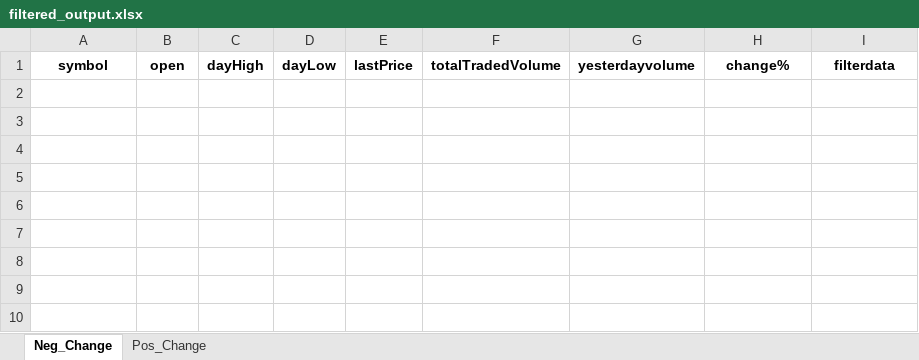
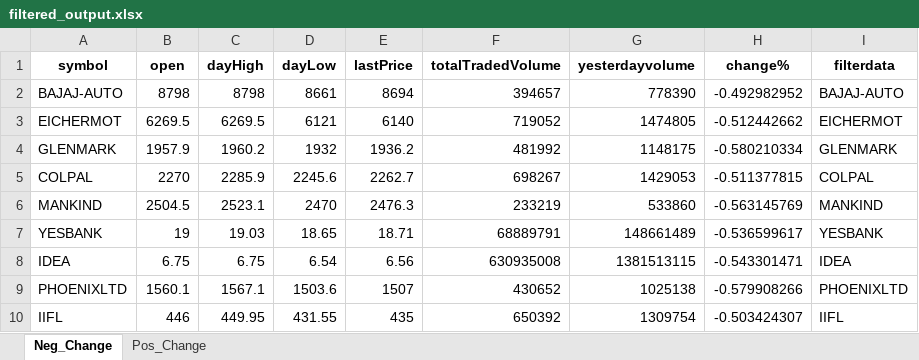
Before and after one commit to hitesh2511/Mypersonaldata, an Excel workbook: data/filtered_output.xlsx, sheet Neg_Change, drawn as a sheet; values as stored, in another font and other column widths than the file's, no borders; the diff names each change by its address in the sheet, - before the commit and + after, or states it on an @@ line.

```diff
--- a/data/filtered_output.xlsx (sheet Neg_Change)
+++ b/data/filtered_output.xlsx (sheet Neg_Change)
+row 2: BAJAJ-AUTO | 8798 | 8798 | 8661 | 8694 | 394657 | 778390 | -0.492982952 | BAJAJ-AUTO
+row 3: EICHERMOT | 6269.5 | 6269.5 | 6121 | 6140 | 719052 | 1474805 | -0.512442662 | EICHERMOT
+row 4: GLENMARK | 1957.9 | 1960.2 | 1932 | 1936.2 | 481992 | 1148175 | -0.580210334 | GLENMARK
+row 5: COLPAL | 2270 | 2285.9 | 2245.6 | 2262.7 | 698267 | 1429053 | -0.511377815 | COLPAL
+row 6: MANKIND | 2504.5 | 2523.1 | 2470 | 2476.3 | 233219 | 533860 | -0.563145769 | MANKIND
+row 7: YESBANK | 19 | 19.03 | 18.65 | 18.71 | 68889791 | 148661489 | -0.536599617 | YESBANK
+row 8: IDEA | 6.75 | 6.75 | 6.54 | 6.56 | 630935008 | 1381513115 | -0.543301471 | IDEA
+row 9: PHOENIXLTD | 1560.1 | 1567.1 | 1503.6 | 1507 | 430652 | 1025138 | -0.579908266 | PHOENIXLTD
+row 10: IIFL | 446 | 449.95 | 431.55 | 435 | 650392 | 1309754 | -0.503424307 | IIFL
```
Also changed, not shown: sheet Pos_Change.
